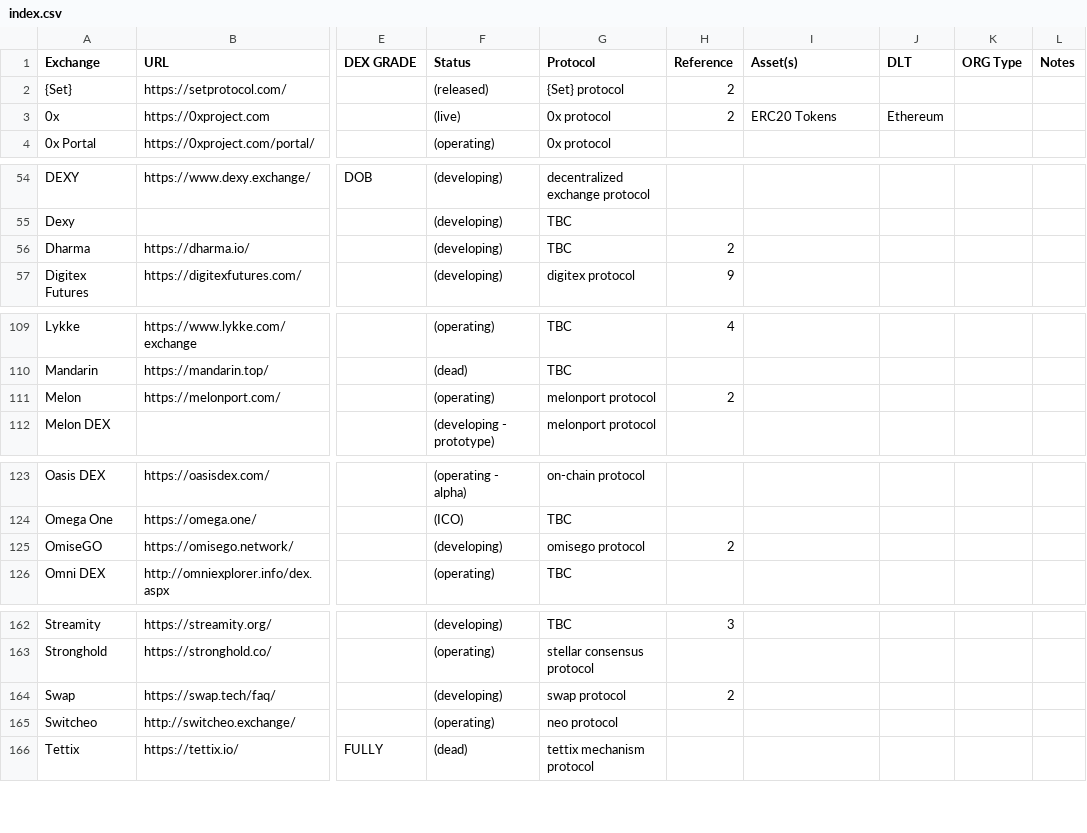
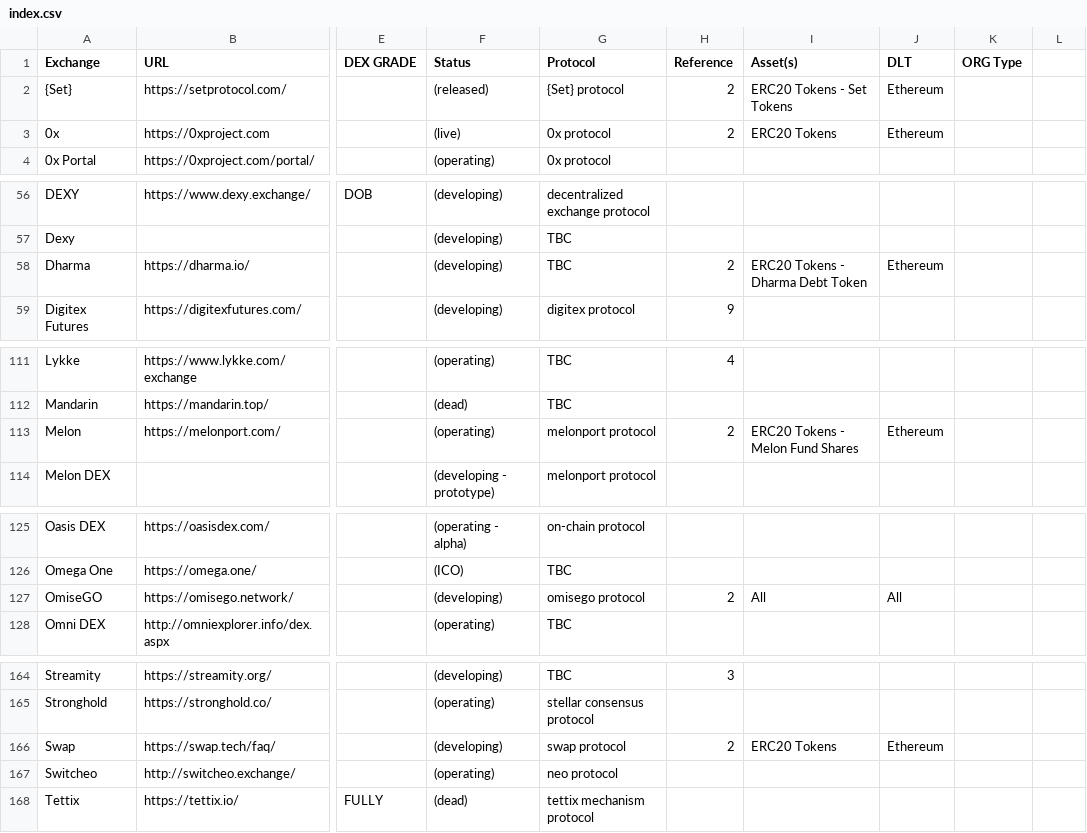
Before and after one commit to eliooses/BTCards, a CSV file: index.csv, drawn as a sheet; only a part is shown, gaps mark what is left out; addresses are those after the commit; the diff covers the shown part only; the diff names each change by its address in the sheet, - before the commit and + after, or states it on an @@ line.

```diff
--- a/index.csv
+++ b/index.csv
-L1: Notes
+L1: (empty)
-I2 (Asset(s)): (empty)
+I2 (Asset(s)): ERC20 Tokens - Set Tokens
-J2 (DLT): (empty)
+J2 (DLT): Ethereum
-I58 (Asset(s)): (empty)
+I58 (Asset(s)): ERC20 Tokens - Dharma Debt Token
-J58 (DLT): (empty)
+J58 (DLT): Ethereum
-I113 (Asset(s)): (empty)
+I113 (Asset(s)): ERC20 Tokens - Melon Fund Shares
-J113 (DLT): (empty)
+J113 (DLT): Ethereum
-I127 (Asset(s)): (empty)
+I127 (Asset(s)): All
-J127 (DLT): (empty)
+J127 (DLT): All
-I166 (Asset(s)): (empty)
+I166 (Asset(s)): ERC20 Tokens
-J166 (DLT): (empty)
+J166 (DLT): Ethereum
```
Also changed, not shown: 2 added rows and 35 edited cells elsewhere in this file, 1 other file.
